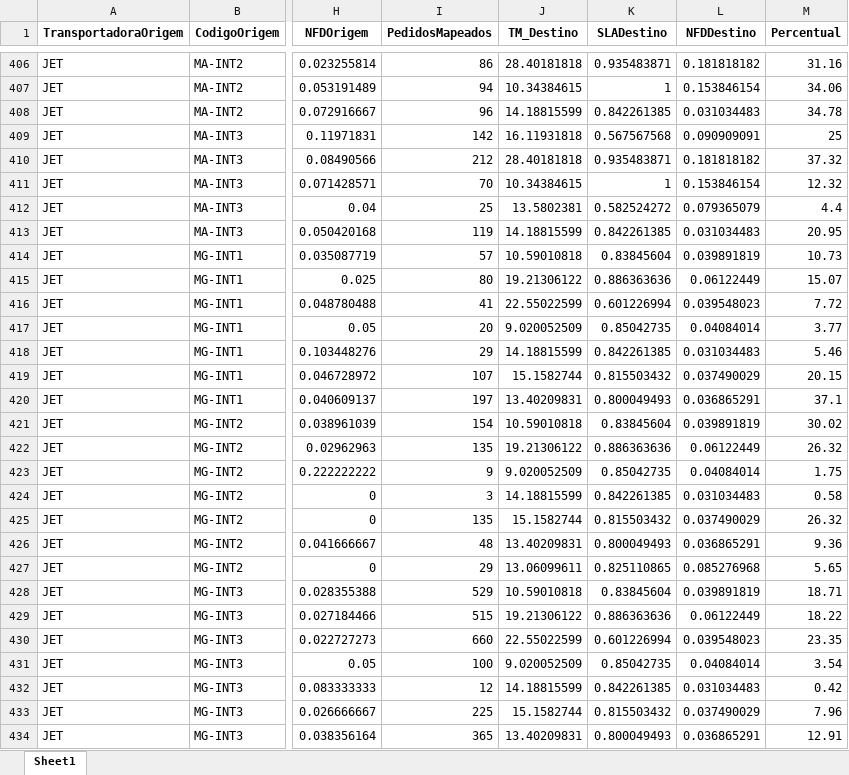
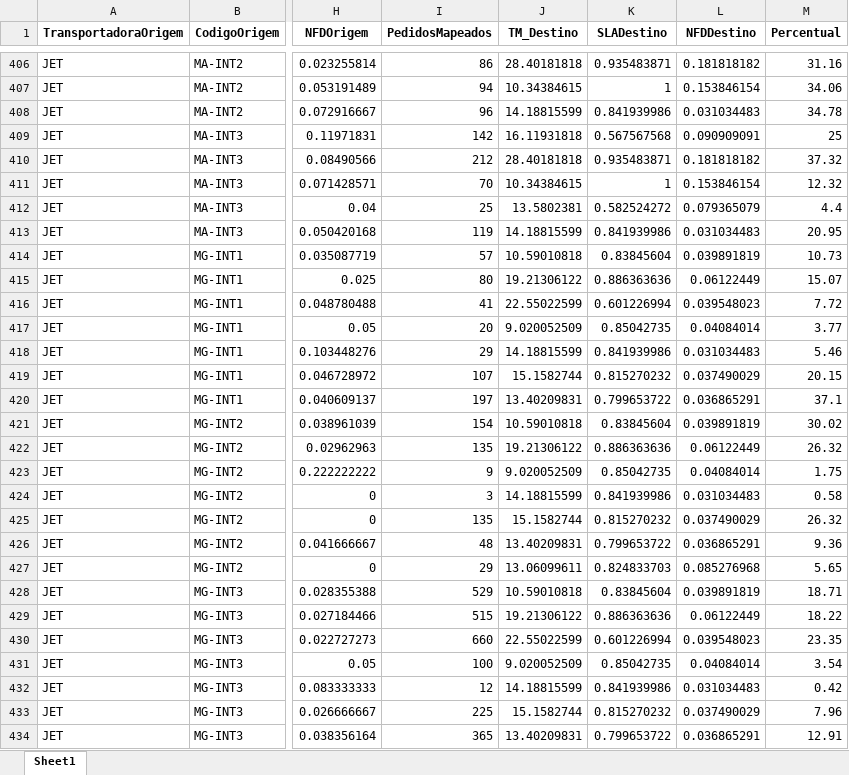
Before and after one commit to Renato-Donadel/monitor-pedidos, an Excel workbook: data/Base_Similaridade_Tarifarios.xlsx, sheet Sheet1, drawn as a sheet; only a part is shown, gaps mark what is left out; values as stored, in another font and other column widths than the file's, no borders; the diff covers the shown part only; the diff names each change by its address in the sheet, - before the commit and + after, or states it on an @@ line.

Commit message:
Atualizacao Trade-Off

```diff
--- a/data/Base_Similaridade_Tarifarios.xlsx (sheet Sheet1)
+++ b/data/Base_Similaridade_Tarifarios.xlsx (sheet Sheet1)
-K408 (SLADestino): 0.842261385
+K408 (SLADestino): 0.841939986
-K413 (SLADestino): 0.842261385
+K413 (SLADestino): 0.841939986
-K418 (SLADestino): 0.842261385
+K418 (SLADestino): 0.841939986
-K419 (SLADestino): 0.815503432
+K419 (SLADestino): 0.815270232
-K420 (SLADestino): 0.800049493
+K420 (SLADestino): 0.799653722
-K424 (SLADestino): 0.842261385
+K424 (SLADestino): 0.841939986
-K425 (SLADestino): 0.815503432
+K425 (SLADestino): 0.815270232
-K426 (SLADestino): 0.800049493
+K426 (SLADestino): 0.799653722
-K427 (SLADestino): 0.825110865
+K427 (SLADestino): 0.824833703
-K432 (SLADestino): 0.842261385
+K432 (SLADestino): 0.841939986
-K433 (SLADestino): 0.815503432
+K433 (SLADestino): 0.815270232
-K434 (SLADestino): 0.800049493
+K434 (SLADestino): 0.799653722
```
Also changed, not shown: 293 edited cells elsewhere in this sheet.
